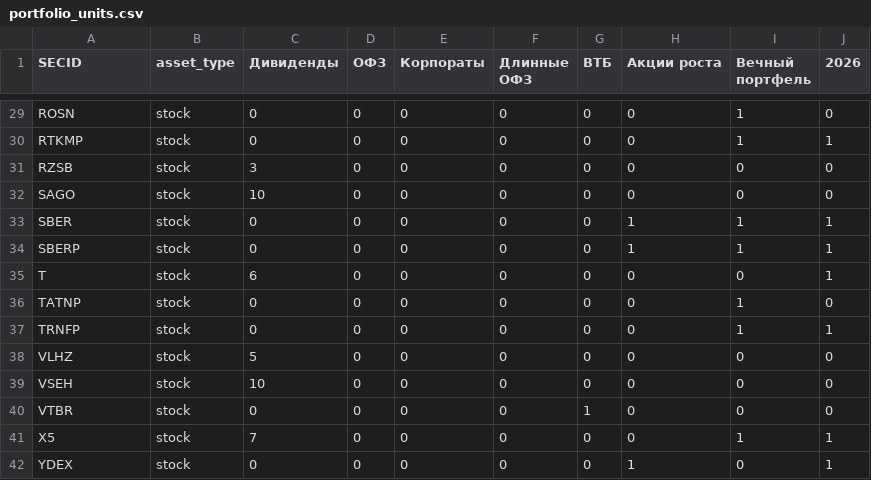
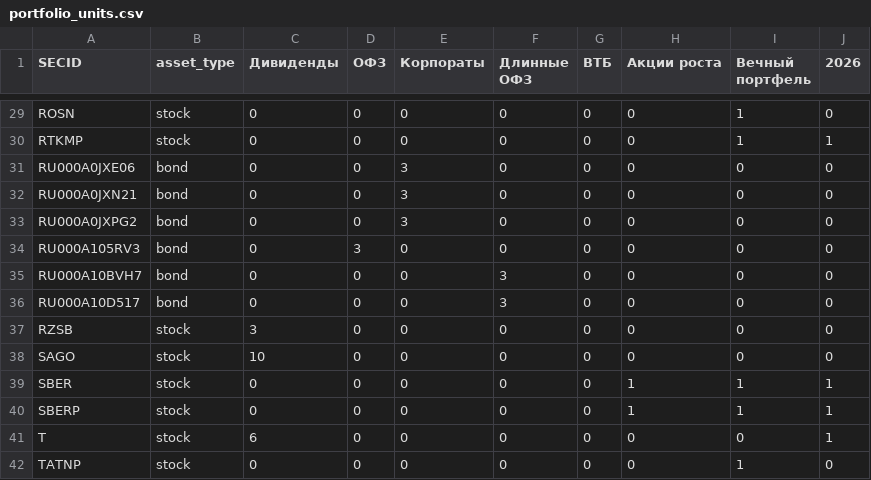
Before and after one commit to mihaillad/CFwithAI, a CSV file: data/raw/portfolio_units.csv, drawn as a sheet; only a part is shown, gaps mark what is left out; the shorter side is filled out with more unchanged rows.

```diff
--- a/data/raw/portfolio_units.csv
+++ b/data/raw/portfolio_units.csv
@@ -30,2 +30,8 @@ ROSN;stock;0;0;0;0;0;0;1;0
 RTKMP;stock;0;0;0;0;0;0;1;1
+RU000A0JXE06;bond;0;0;3;0;0;0;0;0
+RU000A0JXN21;bond;0;0;3;0;0;0;0;0
+RU000A0JXPG2;bond;0;0;3;0;0;0;0;0
+RU000A105RV3;bond;0;3;0;0;0;0;0;0
+RU000A10BVH7;bond;0;0;0;3;0;0;0;0
+RU000A10D517;bond;0;0;0;3;0;0;0;0
 RZSB;stock;3;0;0;0;0;0;0;0
```
Also changed, not shown: data/raw/risk_free_rate.csv, data/raw/stock_prices.csv, 5 other files.
